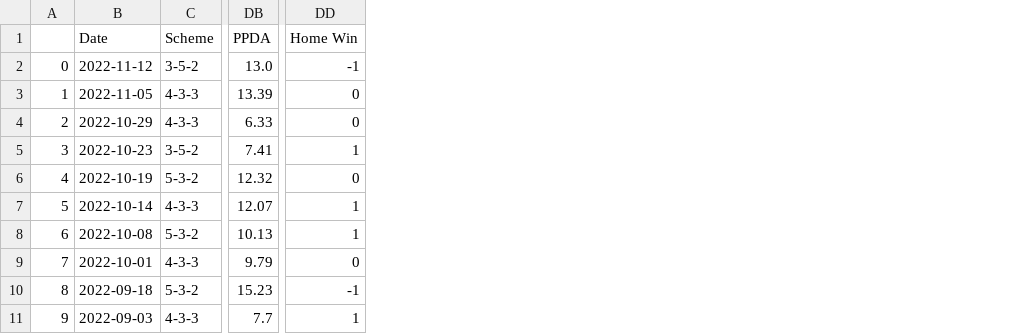
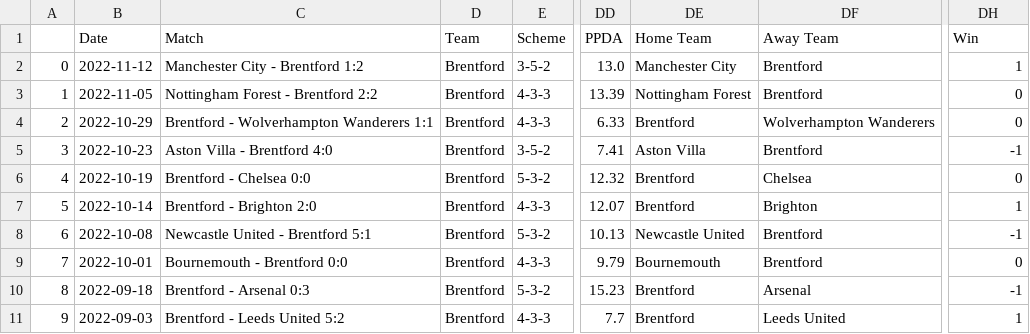
Before and after one commit to adamjr36/CS137Project, a CSV file: cleaned_data/Brentford_data.csv, drawn as a sheet; only a part is shown, gaps mark what is left out; addresses are those after the commit; the diff covers the shown part only; the diff names each change by its address in the sheet, - before the commit and + after, or states it on an @@ line.

```diff
--- a/cleaned_data/Brentford_data.csv
+++ b/cleaned_data/Brentford_data.csv
+column C (Match), rows 2-11: Manchester City - Brentford 1:2 | Nottingham Forest - Brentford 2:2 | Brentford - Wolverhampton Wanderers 1:1 | Aston Villa - Brentford 4:0 | Brentford - Chelsea 0:0 | Brentford - Brighton 2:0 | Newcastle United - Brentford 5:1 | Bournemouth - Brentford 0:0 | Brentford - Arsenal 0:3 | Brentford - Leeds United 5:2
+column D (Team), rows 2-11: all Brentford
+column DE (Home Team), rows 2-11: Manchester City | Nottingham Forest | Brentford | Aston Villa | Brentford | Brentford | Newcastle United | Bournemouth | Brentford | Brentford
+column DF (Away Team), rows 2-11: Brentford | Brentford | Wolverhampton Wanderers | Brentford | Chelsea | Brighton | Brentford | Brentford | Arsenal | Leeds United
-DH1: Home Win
+DH1: Win
-DH2 (Win): -1
+DH2 (Win): 1
-DH5 (Win): 1
+DH5 (Win): -1
-DH8 (Win): 1
+DH8 (Win): -1
```
Also changed, not shown: 16 edited cells elsewhere in this file, cleaned_data/Cardiff City_data.csv, cleaned_data/Fulham_data.csv, 26 other files.
